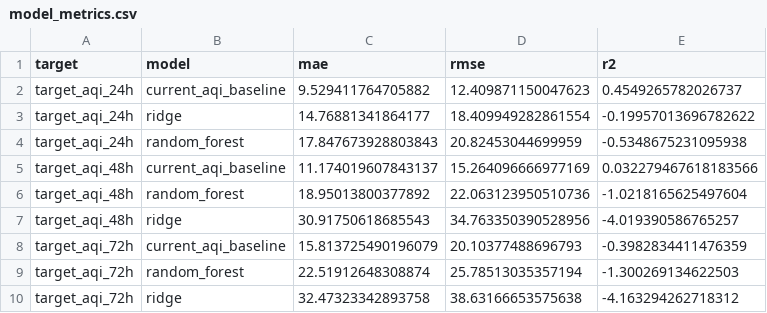
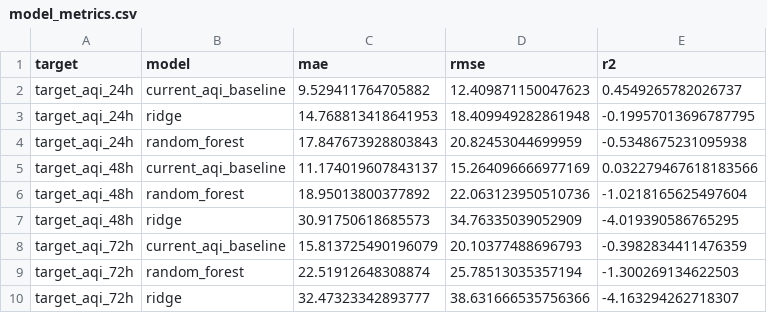
Before and after one commit to khizerrizvi12/Pearls-AQI-Predictor, a CSV file: data/processed/model_metrics.csv, drawn as a sheet; removed rows and columns are numbered as before the commit, all else as after; the diff names each change by its address in the sheet, - before the commit and + after, or states it on an @@ line.

```diff
--- a/data/processed/model_metrics.csv
+++ b/data/processed/model_metrics.csv
-row 3: target_aqi_24h | ridge | 14.76881341864177 | 18.409949282861554 | -0.19957013696782622
+row 3: target_aqi_24h | ridge | 14.768813418641953 | 18.409949282861948 | -0.19957013696787795
-row 7: target_aqi_48h | ridge | 30.91750618685543 | 34.763350390528956 | -4.019390586765257
+row 7: target_aqi_48h | ridge | 30.91750618685573 | 34.76335039052909 | -4.019390586765295
-row 10: target_aqi_72h | ridge | 32.47323342893758 | 38.63166653575638 | -4.163294262718312
+row 10: target_aqi_72h | ridge | 32.47323342893777 | 38.631666535756366 | -4.163294262718307
```
